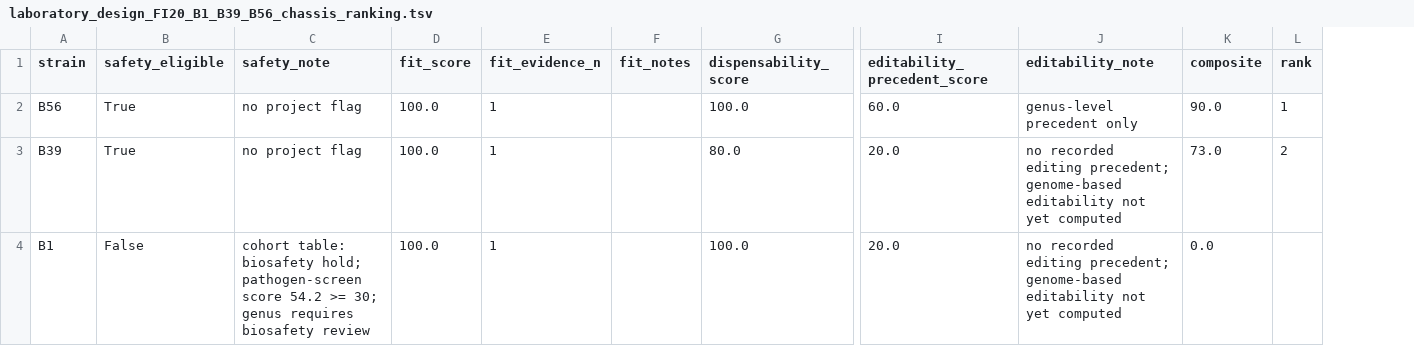
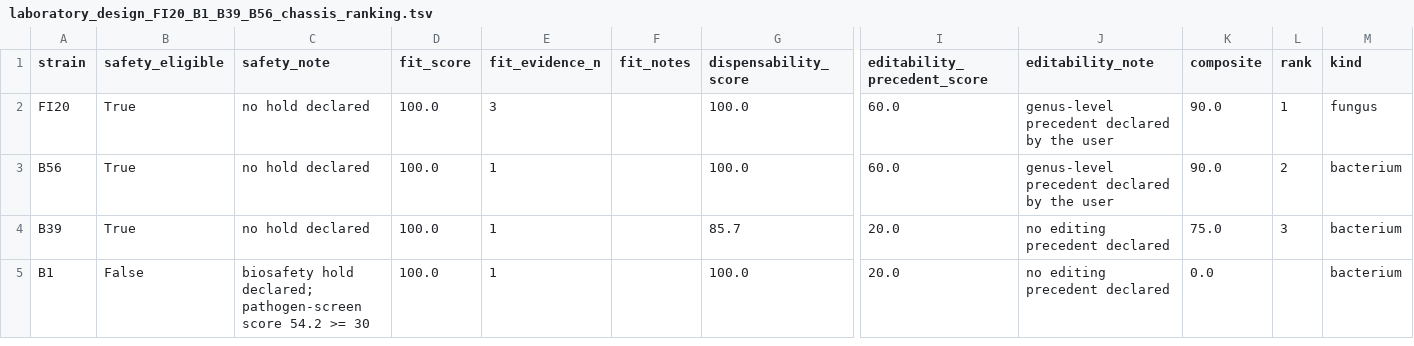
Before and after one commit to agripam-ai/agripam-ai, a TSV file: results/syncom_selector/laboratory_design_FI20_B1_B39_B56_chassis_ranking.tsv, drawn as a sheet; only a part is shown, gaps mark what is left out; addresses are those after the commit; rows hold the shown columns only; the diff names each change by its address in the sheet, - before the commit and + after, or states it on an @@ line.

```diff
--- a/results/syncom_selector/laboratory_design_FI20_B1_B39_B56_chassis_ranking.tsv
+++ b/results/syncom_selector/laboratory_design_FI20_B1_B39_B56_chassis_ranking.tsv
+column M (kind), rows 3-5: all bacterium
+row 2: FI20 | True | no hold declared | 100.0 | 3 |  | 100.0 | 60.0 | genus-level precedent declared by the user | 90.0 | 1 | fungus
-C3:C4 (safety_note): no project flag
+C3:C4 (safety_note): no hold declared
-J3 (editability_note): genus-level precedent only
+J3 (editability_note): genus-level precedent declared by the user
-L3 (rank): 1
+L3 (rank): 2
-G4 (dispensability_score): 80.0
+G4 (dispensability_score): 85.7
-J4:J5 (editability_note): no recorded editing precedent; genome-based editability not yet computed
+J4:J5 (editability_note): no editing precedent declared
-K4 (composite): 73.0
+K4 (composite): 75.0
-L4 (rank): 2
+L4 (rank): 3
-C5 (safety_note): cohort table: biosafety hold; pathogen-screen score 54.2 >= 30; genus requires biosafety review
+C5 (safety_note): biosafety hold declared; pathogen-screen score 54.2 >= 30
```
Also changed, not shown: results/syncom_selector/laboratory_design_FI20_B1_B39_B56_gap_analysis.tsv, results/syncom_selector/safety_screened_assembly_chassis_ranking.tsv, 8 other files.
